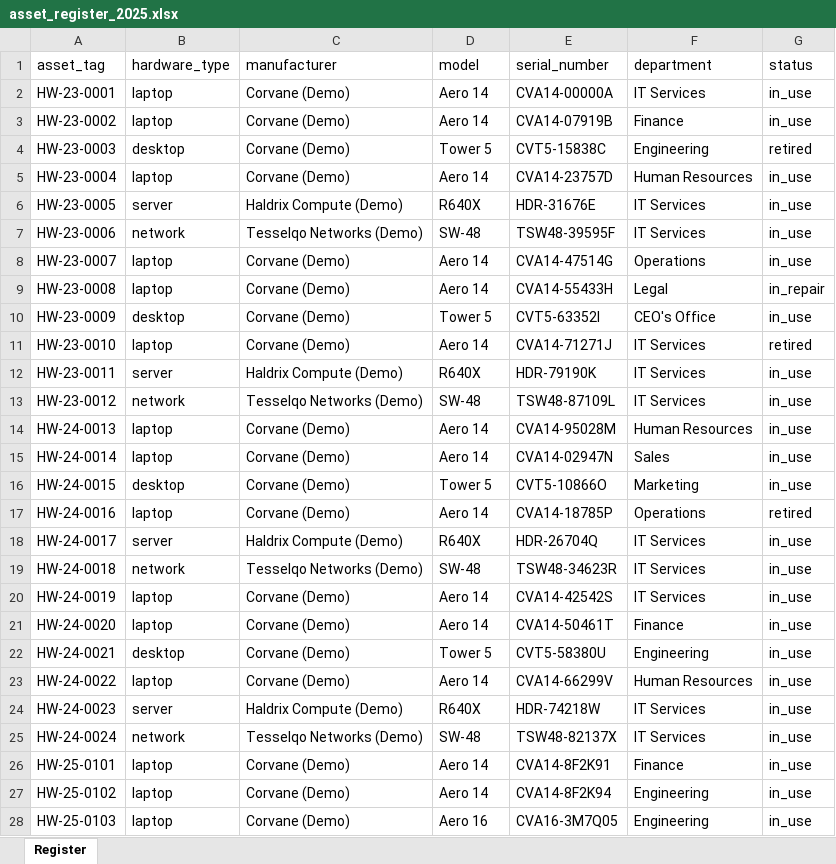
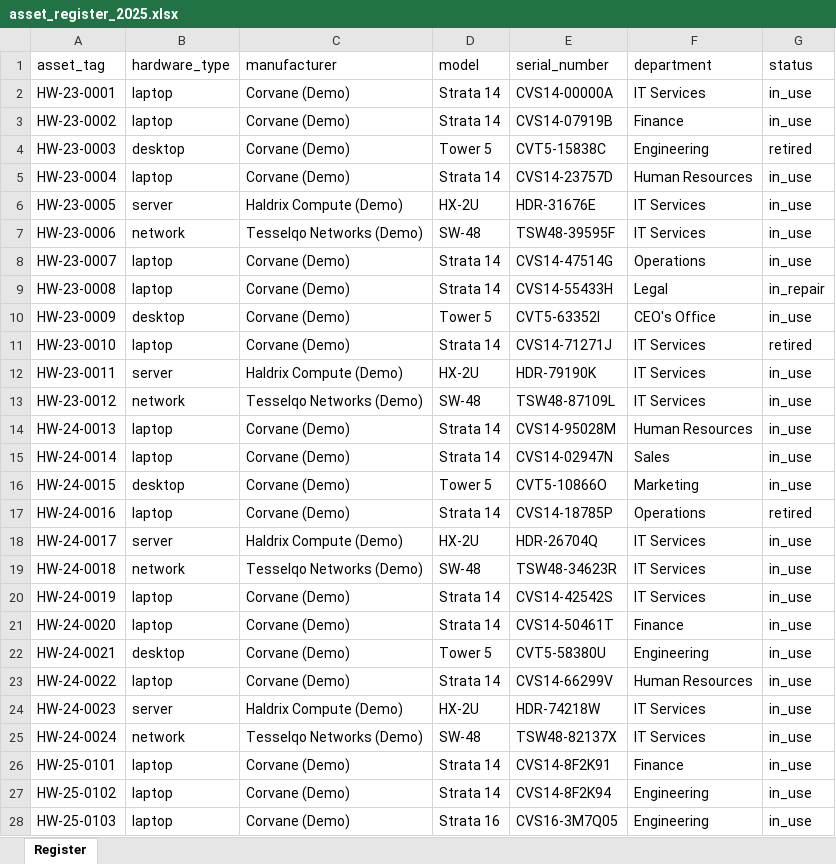
Before and after one commit to cherrythia/learn-neo4j-pipeline-writer, an Excel workbook: samples/asset_register_2025.xlsx, sheet Register, drawn as a sheet; only a part is shown; values as stored, in another font and other column widths than the file's, no borders; the diff covers the shown part only; the diff names each change by its address in the sheet, - before the commit and + after, or states it on an @@ line.

Commit message:
Round 2 review nits: fictional model names, purchase dates in the golden set, cost description, changelog (#41)
Hardware models renamed to Strata 14/16 and HX-2U (serial prefixes
CVS14/CVS16); samples, seed and recordings regenerated. Golden set and
scripted answers label purchase_date 2025-11-03 on the invoiced
hardware. Asset.cost describes purchase cost and licence line totals.
CHANGELOG lists datasets 1-7 in one bullet; trailing space removed.

```diff
--- a/samples/asset_register_2025.xlsx (sheet Register)
+++ b/samples/asset_register_2025.xlsx (sheet Register)
-D2:D3 (model): Aero 14
+D2:D3 (model): Strata 14
-E2 (serial_number): CVA14-00000A
+E2 (serial_number): CVS14-00000A
-E3 (serial_number): CVA14-07919B
+E3 (serial_number): CVS14-07919B
-D5 (model): Aero 14
+D5 (model): Strata 14
-E5 (serial_number): CVA14-23757D
+E5 (serial_number): CVS14-23757D
-D6 (model): R640X
+D6 (model): HX-2U
-D8:D9 (model): Aero 14
+D8:D9 (model): Strata 14
-E8 (serial_number): CVA14-47514G
+E8 (serial_number): CVS14-47514G
-E9 (serial_number): CVA14-55433H
+E9 (serial_number): CVS14-55433H
-D11 (model): Aero 14
+D11 (model): Strata 14
-E11 (serial_number): CVA14-71271J
+E11 (serial_number): CVS14-71271J
-D12 (model): R640X
+D12 (model): HX-2U
-D14:D15 (model): Aero 14
+D14:D15 (model): Strata 14
-E14 (serial_number): CVA14-95028M
+E14 (serial_number): CVS14-95028M
-E15 (serial_number): CVA14-02947N
+E15 (serial_number): CVS14-02947N
-D17 (model): Aero 14
+D17 (model): Strata 14
-E17 (serial_number): CVA14-18785P
+E17 (serial_number): CVS14-18785P
-D18 (model): R640X
+D18 (model): HX-2U
-D20:D21 (model): Aero 14
+D20:D21 (model): Strata 14
-E20 (serial_number): CVA14-42542S
+E20 (serial_number): CVS14-42542S
-E21 (serial_number): CVA14-50461T
+E21 (serial_number): CVS14-50461T
-D23 (model): Aero 14
+D23 (model): Strata 14
-E23 (serial_number): CVA14-66299V
+E23 (serial_number): CVS14-66299V
-D24 (model): R640X
+D24 (model): HX-2U
-D26:D27 (model): Aero 14
+D26:D27 (model): Strata 14
-E26 (serial_number): CVA14-8F2K91
+E26 (serial_number): CVS14-8F2K91
-E27 (serial_number): CVA14-8F2K94
+E27 (serial_number): CVS14-8F2K94
-D28 (model): Aero 16
+D28 (model): Strata 16
-E28 (serial_number): CVA16-3M7Q05
+E28 (serial_number): CVS16-3M7Q05
```
Also changed, not shown: 1 edited cell elsewhere in this sheet, 14 other files.
